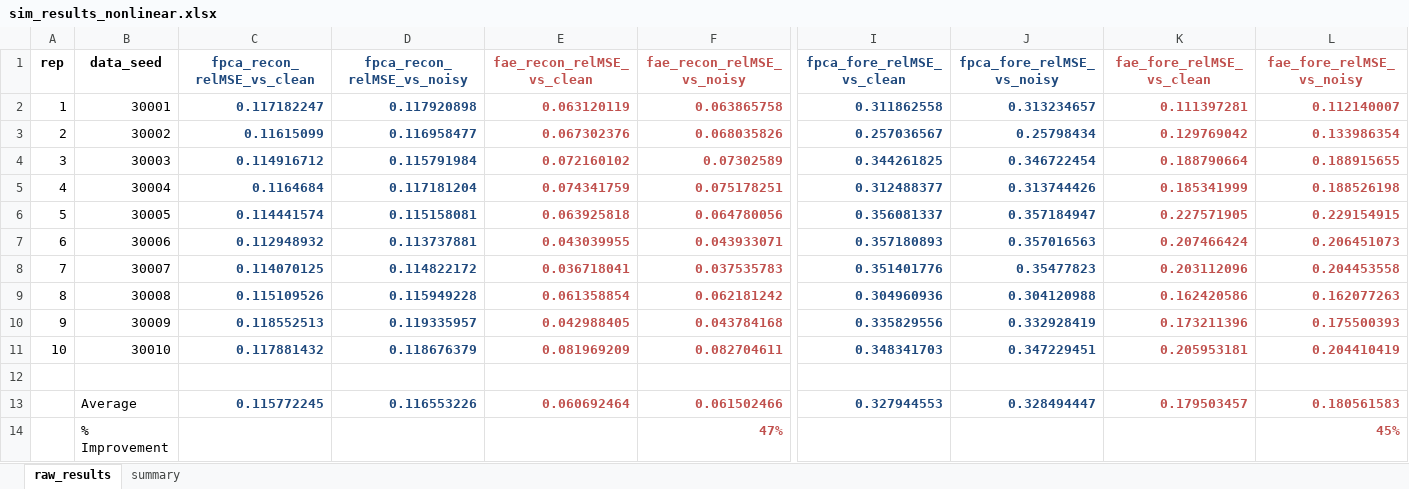
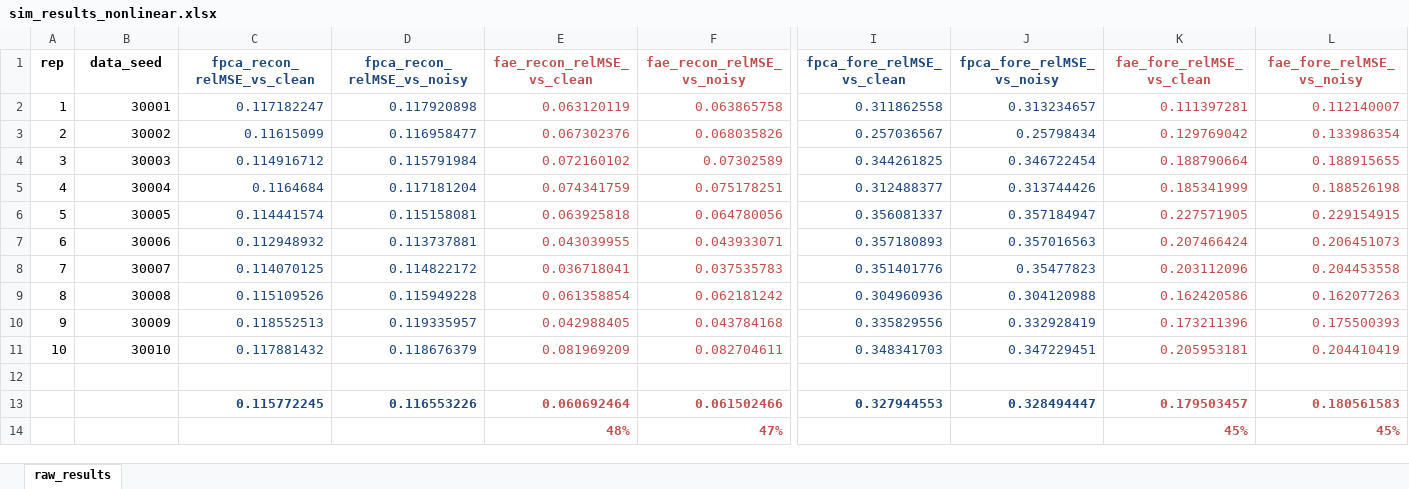
Before and after one commit to mobinapourmoshir/Functional-Autoencoder, an Excel workbook: Simulation/sim_results_nonlinear.xlsx, sheet raw_results, drawn as a sheet; only a part is shown, gaps mark what is left out; values as stored, in another font and other column widths than the file's, no borders; charts and pictures not drawn; removed rows and columns are numbered as before the commit, all else as after; rows hold the shown columns only; the diff names each change by its address in the sheet, - before the commit and + after, or states it on an @@ line.

```diff
--- a/Simulation/sim_results_nonlinear.xlsx (sheet raw_results)
+++ b/Simulation/sim_results_nonlinear.xlsx (sheet raw_results)
-sheet tab: summary
-C2:F11 bold: on
+C2:F11 bold: off
-I2:L11 bold: on
+I2:L11 bold: off
-B13 (data_seed): Average
+B13 (data_seed): (empty)
-row 14:  | % Improvement |  |  |  | 47% |  |  |  | 45%
+row 14:  |  |  |  | 48% | 47% |  |  | 45% | 45%
```
Also changed, not shown: charts or pictures, 1 other file.
